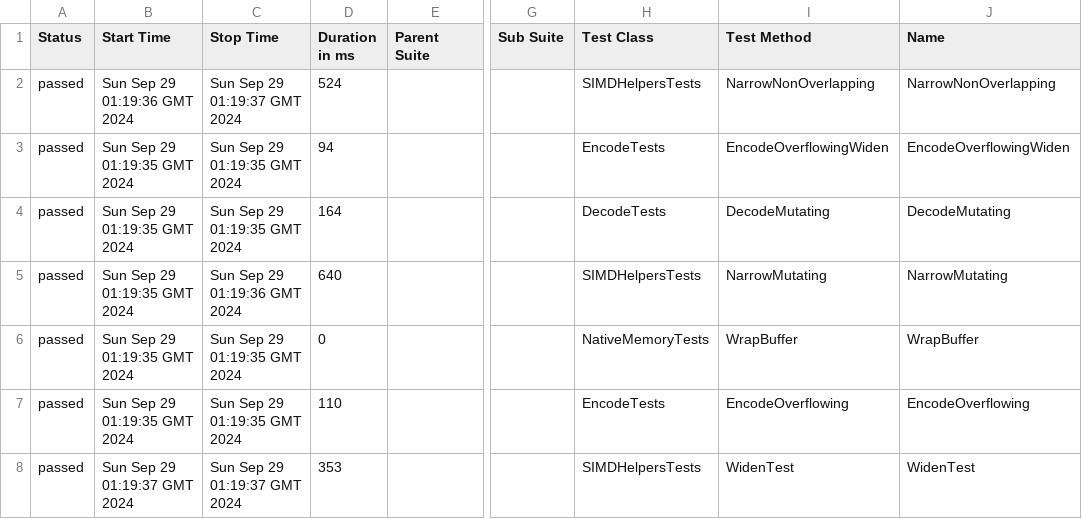
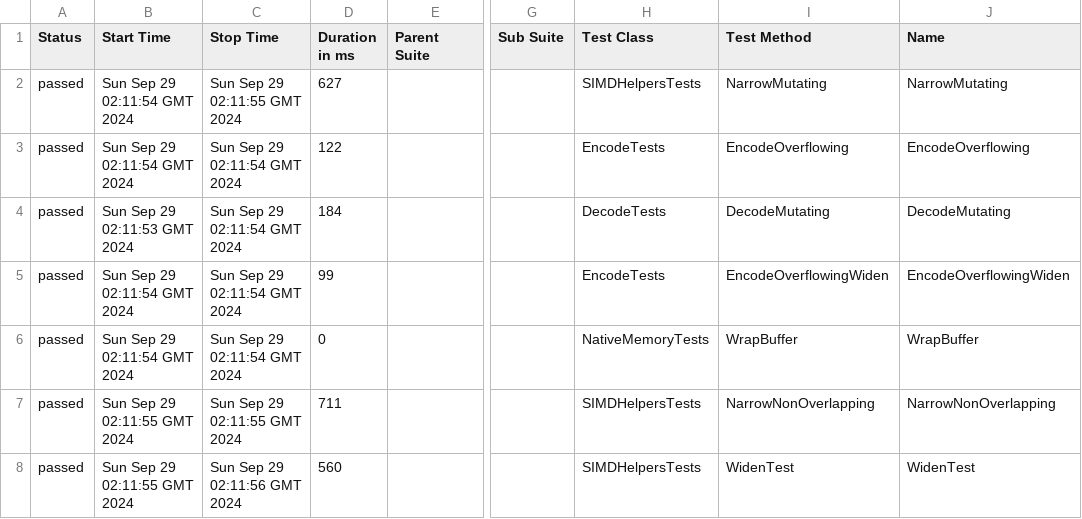
Before and after one commit to budgetdevv/Tokenizers.NET, a CSV file: data/suites.csv, drawn as a sheet; only a part is shown, gaps mark what is left out; the diff names each change by its address in the sheet, - before the commit and + after, or states it on an @@ line.

```diff
--- a/data/suites.csv
+++ b/data/suites.csv
-B2 (Start Time): Sun Sep 29 01:19:36 GMT 2024
+B2 (Start Time): Sun Sep 29 02:11:54 GMT 2024
-C2 (Stop Time): Sun Sep 29 01:19:37 GMT 2024
+C2 (Stop Time): Sun Sep 29 02:11:55 GMT 2024
-D2 (Duration in ms): 524
+D2 (Duration in ms): 627
-I2 (Test Method): NarrowNonOverlapping
+I2 (Test Method): NarrowMutating
-J2 (Name): NarrowNonOverlapping
+J2 (Name): NarrowMutating
-B3 (Start Time): Sun Sep 29 01:19:35 GMT 2024
+B3 (Start Time): Sun Sep 29 02:11:54 GMT 2024
-C3:C4 (Stop Time): Sun Sep 29 01:19:35 GMT 2024
+C3:C4 (Stop Time): Sun Sep 29 02:11:54 GMT 2024
-D3 (Duration in ms): 94
+D3 (Duration in ms): 122
-I3 (Test Method): EncodeOverflowingWiden
+I3 (Test Method): EncodeOverflowing
-J3 (Name): EncodeOverflowingWiden
+J3 (Name): EncodeOverflowing
-B4 (Start Time): Sun Sep 29 01:19:35 GMT 2024
+B4 (Start Time): Sun Sep 29 02:11:53 GMT 2024
-D4 (Duration in ms): 164
+D4 (Duration in ms): 184
-B5:B6 (Start Time): Sun Sep 29 01:19:35 GMT 2024
+B5:B6 (Start Time): Sun Sep 29 02:11:54 GMT 2024
-C5 (Stop Time): Sun Sep 29 01:19:36 GMT 2024
+C5 (Stop Time): Sun Sep 29 02:11:54 GMT 2024
-D5 (Duration in ms): 640
+D5 (Duration in ms): 99
-H5 (Test Class): SIMDHelpersTests
+H5 (Test Class): EncodeTests
-I5 (Test Method): NarrowMutating
+I5 (Test Method): EncodeOverflowingWiden
-J5 (Name): NarrowMutating
+J5 (Name): EncodeOverflowingWiden
-C6 (Stop Time): Sun Sep 29 01:19:35 GMT 2024
+C6 (Stop Time): Sun Sep 29 02:11:54 GMT 2024
-B7 (Start Time): Sun Sep 29 01:19:35 GMT 2024
+B7 (Start Time): Sun Sep 29 02:11:55 GMT 2024
-C7 (Stop Time): Sun Sep 29 01:19:35 GMT 2024
+C7 (Stop Time): Sun Sep 29 02:11:55 GMT 2024
-D7 (Duration in ms): 110
+D7 (Duration in ms): 711
-H7 (Test Class): EncodeTests
+H7 (Test Class): SIMDHelpersTests
-I7 (Test Method): EncodeOverflowing
+I7 (Test Method): NarrowNonOverlapping
-J7 (Name): EncodeOverflowing
+J7 (Name): NarrowNonOverlapping
-B8 (Start Time): Sun Sep 29 01:19:37 GMT 2024
+B8 (Start Time): Sun Sep 29 02:11:55 GMT 2024
-C8 (Stop Time): Sun Sep 29 01:19:37 GMT 2024
+C8 (Stop Time): Sun Sep 29 02:11:56 GMT 2024
-D8 (Duration in ms): 353
+D8 (Duration in ms): 560
```
Also changed, not shown: 35 other files.
